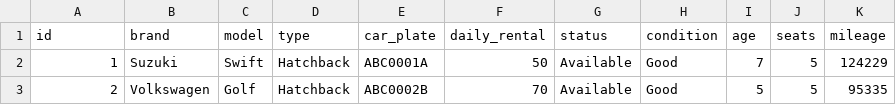
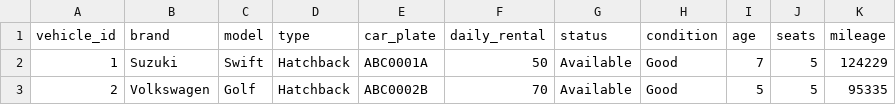
Before and after one commit to OOPG2/CarMgmt, a CSV file: databases/vehicles.csv (was vehicle_master_list.csv), drawn as a sheet; only a part is shown.

```diff
--- a/vehicle_master_list.csv
+++ b/databases/vehicles.csv
@@ -1,2 +1,2 @@
-id,brand,model,type,car_plate,daily_rental,status,condition,age,seats,mileage
+vehicle_id,brand,model,type,car_plate,daily_rental,status,condition,age,seats,mileage
 1,Suzuki,Swift,Hatchback,ABC0001A,50,Available,Good,7,5,124229
```
Also changed, not shown: 7 other files.
